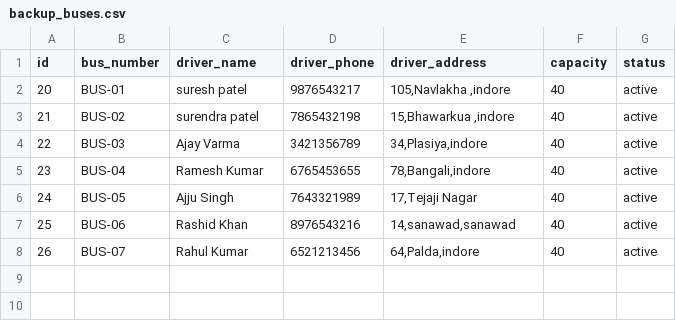
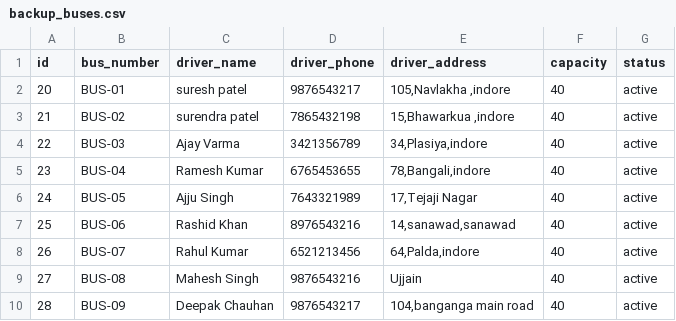
Before and after one commit to suyog254/collage-bus-tracking-app, a CSV file: backup_buses.csv, drawn as a sheet.

```diff
--- a/backup_buses.csv
+++ b/backup_buses.csv
@@ -8 +8,3 @@ id,bus_number,driver_name,driver_phone,driver_address,capacity,status
 26,BUS-07,Rahul Kumar,6521213456,"64,Palda,indore",40,active
+27,BUS-08,Mahesh Singh,9876543216,Ujjain,40,active
+28,BUS-09,Deepak Chauhan,9876543217,"104,banganga main road",40,active
```
Also changed, not shown: 3 other files.
